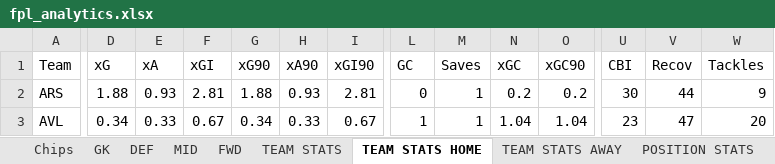
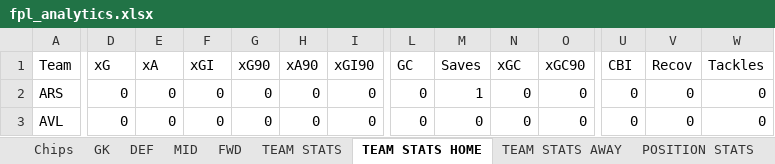
Before and after one commit to nidmat/fpl, an Excel workbook: fpl_analytics.xlsx, sheet TEAM STATS HOME, drawn as a sheet; only a part is shown, gaps mark what is left out; values as stored, in another font and other column widths than the file's, no borders; charts and pictures not drawn; the diff covers the shown part only; the diff names each change by its address in the sheet, - before the commit and + after, or states it on an @@ line.

```diff
--- a/fpl_analytics.xlsx (sheet TEAM STATS HOME)
+++ b/fpl_analytics.xlsx (sheet TEAM STATS HOME)
-D2 (xG): 1.88
+D2 (xG): 0
-E2 (xA): 0.93
+E2 (xA): 0
-F2 (xGI): 2.81
+F2 (xGI): 0
-G2 (xG90): 1.88
+G2 (xG90): 0
-H2 (xA90): 0.93
+H2 (xA90): 0
-I2 (xGI90): 2.81
+I2 (xGI90): 0
-N2 (xGC): 0.2
+N2 (xGC): 0
-O2 (xGC90): 0.2
+O2 (xGC90): 0
-U2 (CBI): 30
+U2 (CBI): 0
-V2 (Recov): 44
+V2 (Recov): 0
-W2 (Tackles): 9
+W2 (Tackles): 0
-D3 (xG): 0.34
+D3 (xG): 0
-E3 (xA): 0.33
+E3 (xA): 0
-F3 (xGI): 0.67
+F3 (xGI): 0
-G3 (xG90): 0.34
+G3 (xG90): 0
-H3 (xA90): 0.33
+H3 (xA90): 0
-I3 (xGI90): 0.67
+I3 (xGI90): 0
-L3 (GC): 1
+L3 (GC): 0
-M3 (Saves): 1
+M3 (Saves): 0
-N3 (xGC): 1.04
+N3 (xGC): 0
-O3 (xGC90): 1.04
+O3 (xGC90): 0
-U3 (CBI): 23
+U3 (CBI): 0
-V3 (Recov): 47
+V3 (Recov): 0
-W3 (Tackles): 20
+W3 (Tackles): 0
```
Also changed, not shown: 269 edited cells elsewhere in this sheet, sheet MID, sheet DEF, sheet FWD, sheet GK, sheet TEAM STATS, sheet TEAM STATS AWAY, 4 more sheets, charts or pictures.
